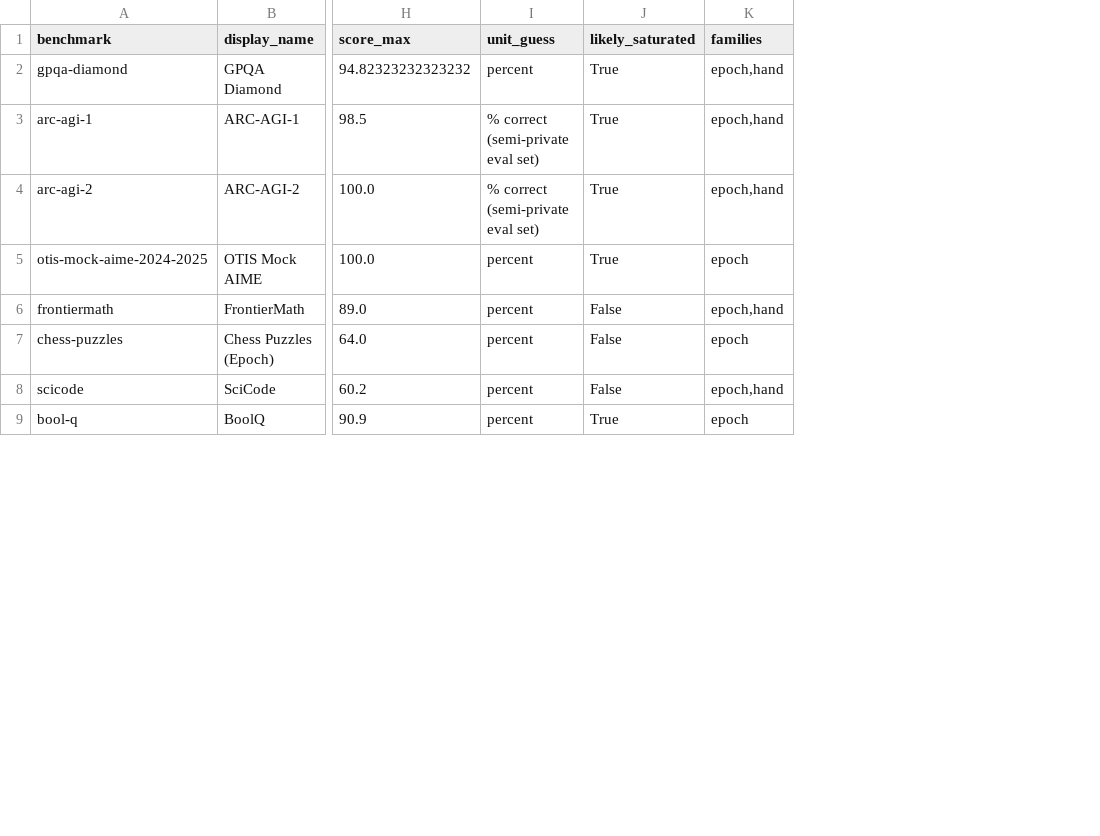
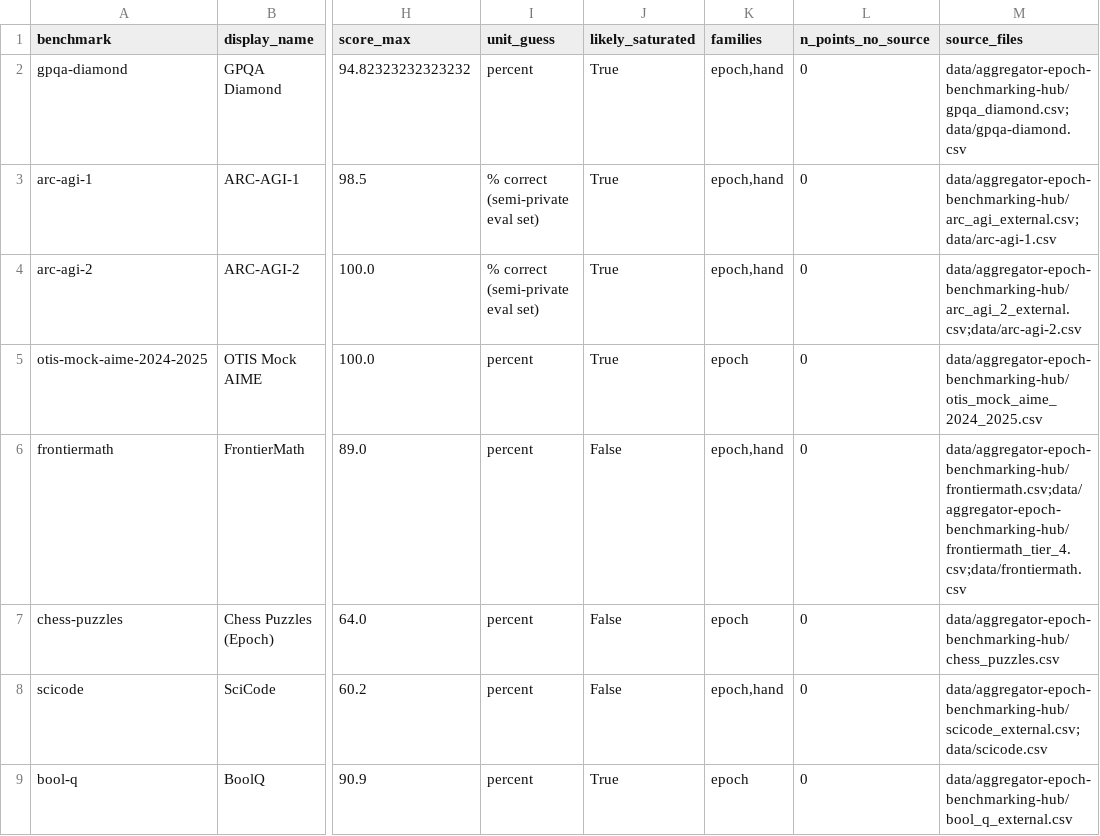
Before and after one commit to jpmorris/data_science_consultant_lessons, a CSV file: lectures/023-ai-industry-analysis/023-006-grounded-ai-talk/benchmarks/aggregated_summary.csv, drawn as a sheet; only a part is shown, gaps mark what is left out; the diff names each change by its address in the sheet, - before the commit and + after, or states it on an @@ line.

Commit message:
Fix silent empty-source bug, add structured provenance to every data point
Found while verifying the on-disk data structure directly: 1,432 of
2,913 points (49.2%) had a silently empty `source` field in
aggregated.json, because 10 of Epoch AI's 76 benchmark CSVs use a
different column schema (Log viewer/Logs instead of Source/Source
link) that the merge script never checked -- and those columns are
empty for every row in those files regardless. Root-caused, not
papered over: rows with no per-row source now fall back to that
benchmark's own epoch.ai/benchmarks page (verified to actually
resolve, not a guess), tagged distinctly
(epoch_bulk_csv_no_row_source_used_hub_fallback) so it's never
confused with a genuine per-row citation. 0 points now have an empty
source.

Adds a mechanical (URL-domain-based, not asserted-from-memory)
extraction_method classification to every point -- arxiv paper,
primary lab source, official leaderboard, third-party aggregator,
GitHub repo, HuggingFace, or Epoch-bulk-fallback -- plus a
source_files list and provenance_summary per benchmark, both wired
into README.md's new "Data provenance" section (with a full method
breakdown table) and into the catalog table (a Source file(s) column
naming the exact CSV(s) backing each benchmark).

Republished the artifact with the corrected source links and an
extraction-method line added to each point's hover tooltip.

```diff
--- a/lectures/023-ai-industry-analysis/023-006-grounded-ai-talk/benchmarks/aggregated_summary.csv
+++ b/lectures/023-ai-industry-analysis/023-006-grounded-ai-talk/benchmarks/aggregated_summary.csv
+column L (n_points_no_source), rows 2-9: all 0
+column M (source_files), rows 2-9: data/aggregator-epoch-benchmarking-hub/gpqa_diamond.csv;data/gpqa-diamond.csv | data/aggregator-epoch-benchmarking-hub/arc_agi_external.csv;data/arc-agi-1.csv | data/aggregator-epoch-benchmarking-hub/arc_agi_2_external.csv;data/arc-agi-2.csv | data/aggregator-epoch-benchmarking-hub/otis_mock_aime_2024_2025.csv | data/aggregator-epoch-benchmarking-hub/frontiermath.csv;data/aggregator-epoch-benchmarking-hub/frontiermath_tier_4.csv;data/frontiermath.csv | data/aggregator-epoch-benchmarking-hub/chess_puzzles.csv | data/aggregator-epoch-benchmarking-hub/scicode_external.csv;data/scicode.csv | data/aggregator-epoch-benchmarking-hub/bool_q_external.csv
```
Also changed, not shown: 4 other files.
